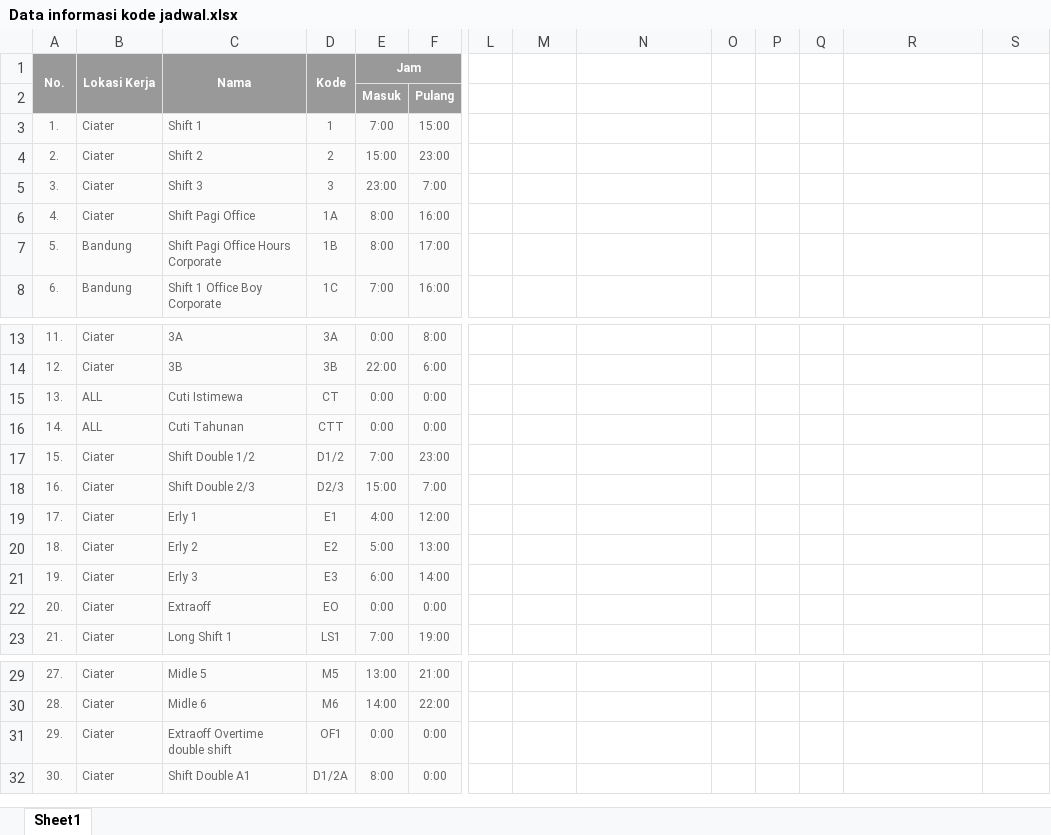
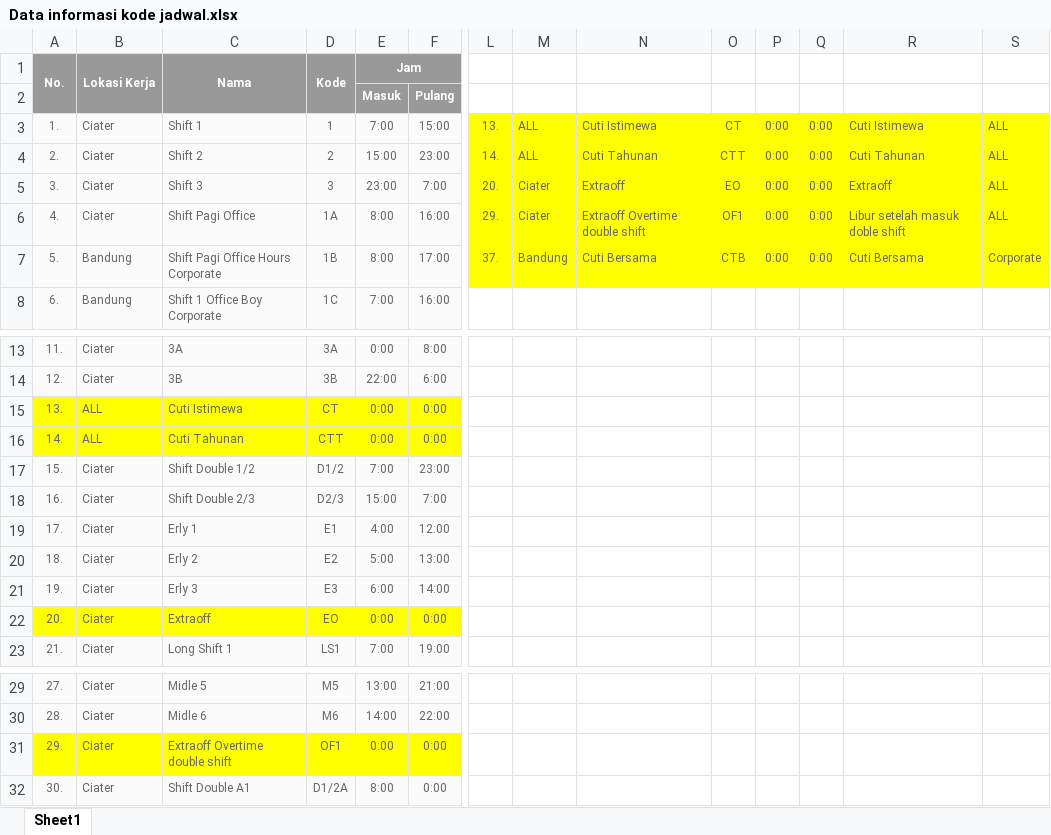
Before and after one commit to AhmadArifff/magang-hub_sari-ater, an Excel workbook: be-sistem-croscek-kehadiran/Data informasi kode jadwal.xlsx, sheet Sheet1, drawn as a sheet; only a part is shown, gaps mark what is left out; values as stored, in another font and other column widths than the file's, no borders; the diff covers the shown part only; the diff names each change by its address in the sheet, - before the commit and + after, or states it on an @@ line.

```diff
--- a/be-sistem-croscek-kehadiran/Data informasi kode jadwal.xlsx (sheet Sheet1)
+++ b/be-sistem-croscek-kehadiran/Data informasi kode jadwal.xlsx (sheet Sheet1)
-L3: (empty)
+L3: 13.
-L3:S7 fill: none
+L3:S7 fill: #FFFF00
-M3:M4: (empty)
+M3:M4: ALL
-N3: (empty)
+N3: Cuti Istimewa
-O3: (empty)
+O3: CT
-P3:P7: (empty)
+P3:P7: 0:00
-Q3:Q7: (empty)
+Q3:Q7: 0:00
-R3: (empty)
+R3: Cuti Istimewa
-S3:S6: (empty)
+S3:S6: ALL
-L4: (empty)
+L4: 14.
-N4: (empty)
+N4: Cuti Tahunan
-O4: (empty)
+O4: CTT
-R4: (empty)
+R4: Cuti Tahunan
-L5: (empty)
+L5: 20.
-M5:M6: (empty)
+M5:M6: Ciater
-N5: (empty)
+N5: Extraoff
-O5: (empty)
+O5: EO
-R5: (empty)
+R5: Extraoff
-L6: (empty)
+L6: 29.
-N6: (empty)
+N6: Extraoff Overtime double shift
-O6: (empty)
+O6: OF1
-R6: (empty)
+R6: Libur setelah masuk doble shift
-L7: (empty)
+L7: 37.
-M7: (empty)
+M7: Bandung
-N7: (empty)
+N7: Cuti Bersama
-O7: (empty)
+O7: CTB
-R7: (empty)
+R7: Cuti Bersama
-S7: (empty)
+S7: Corporate
-A15:F16 fill: #FBFBFB
+A15:F16 fill: #FFFF00
-A22:F22 fill: #FBFBFB
+A22:F22 fill: #FFFF00
-A31:F31 fill: #FBFBFB
+A31:F31 fill: #FFFF00
```
Also changed, not shown: cell formats elsewhere in this sheet, sistem-croscek-kehadiran/src/assets/data-jadwal-dan-kehadiran-karyawan-harian/Data informasi kode jadwal.xlsx, 12 other files.
